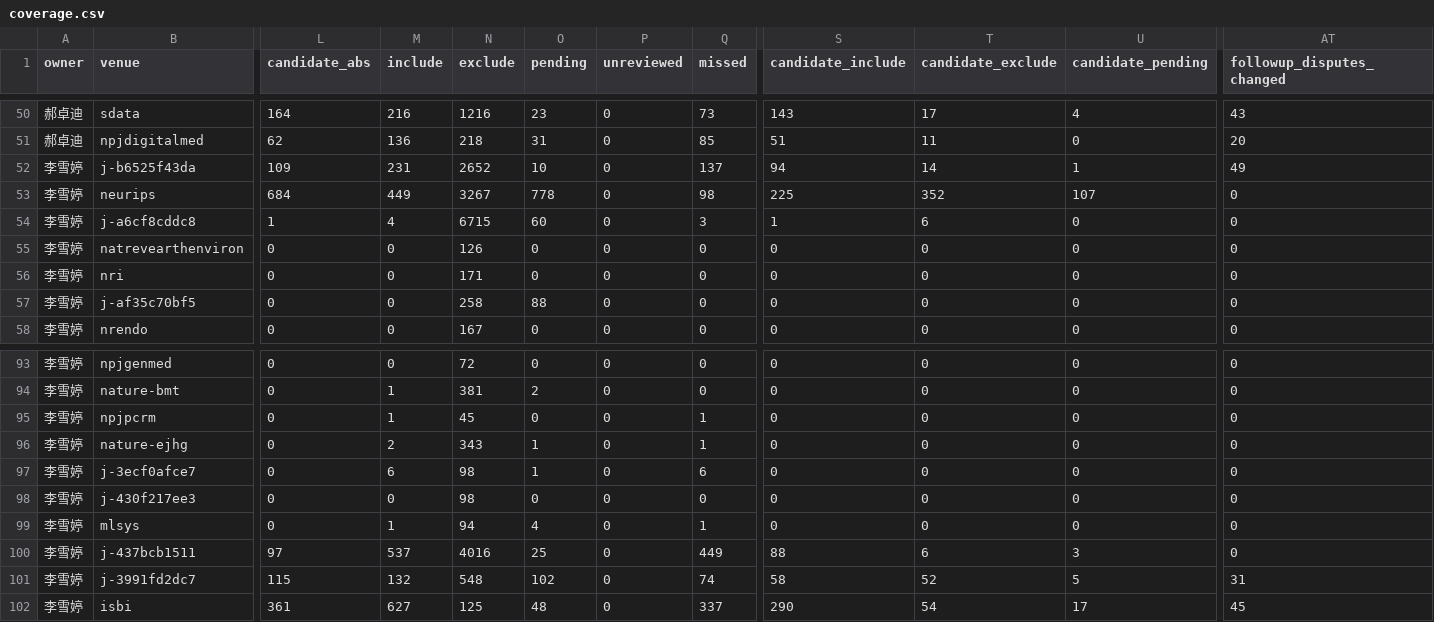
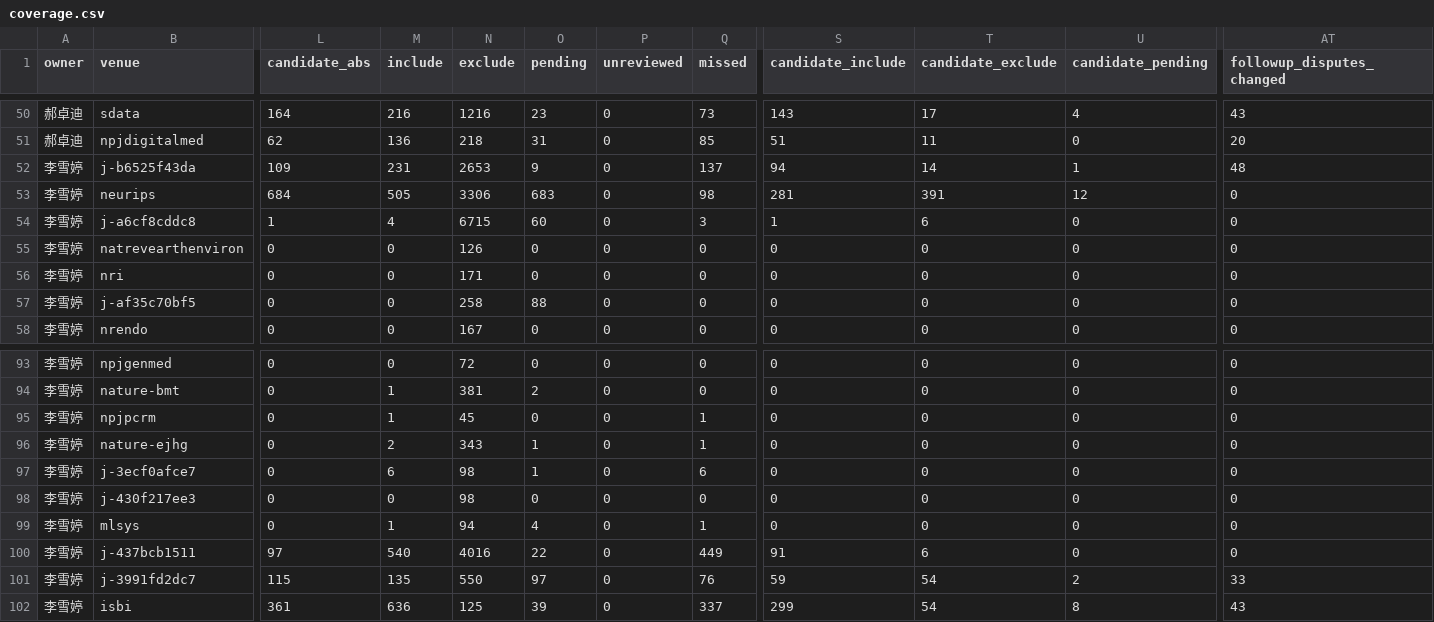
Before and after one commit to BUPT-AI4S/ai4s-crawler, a CSV file: reviews/2024/lixueting-haozhuodi/coverage.csv, drawn as a sheet; only a part is shown, gaps mark what is left out; the diff names each change by its address in the sheet, - before the commit and + after, or states it on an @@ line.

```diff
--- a/reviews/2024/lixueting-haozhuodi/coverage.csv
+++ b/reviews/2024/lixueting-haozhuodi/coverage.csv
-N52 (exclude): 2652
+N52 (exclude): 2653
-O52 (pending): 10
+O52 (pending): 9
-AT52 (followup_disputes_changed): 49
+AT52 (followup_disputes_changed): 48
-M53 (include): 449
+M53 (include): 505
-N53 (exclude): 3267
+N53 (exclude): 3306
-O53 (pending): 778
+O53 (pending): 683
-S53 (candidate_include): 225
+S53 (candidate_include): 281
-T53 (candidate_exclude): 352
+T53 (candidate_exclude): 391
-U53 (candidate_pending): 107
+U53 (candidate_pending): 12
-M100 (include): 537
+M100 (include): 540
-O100 (pending): 25
+O100 (pending): 22
-S100 (candidate_include): 88
+S100 (candidate_include): 91
-U100 (candidate_pending): 3
+U100 (candidate_pending): 0
-M101 (include): 132
+M101 (include): 135
-N101 (exclude): 548
+N101 (exclude): 550
-O101 (pending): 102
+O101 (pending): 97
-Q101 (missed): 74
+Q101 (missed): 76
-S101 (candidate_include): 58
+S101 (candidate_include): 59
-T101 (candidate_exclude): 52
+T101 (candidate_exclude): 54
-U101 (candidate_pending): 5
+U101 (candidate_pending): 2
-AT101 (followup_disputes_changed): 31
+AT101 (followup_disputes_changed): 33
-M102 (include): 627
+M102 (include): 636
-O102 (pending): 48
+O102 (pending): 39
-S102 (candidate_include): 290
+S102 (candidate_include): 299
-U102 (candidate_pending): 17
+U102 (candidate_pending): 8
-AT102 (followup_disputes_changed): 45
+AT102 (followup_disputes_changed): 43
```
Also changed, not shown: 10 other files.
